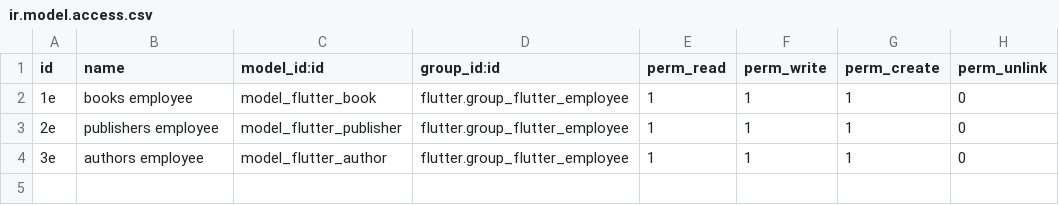
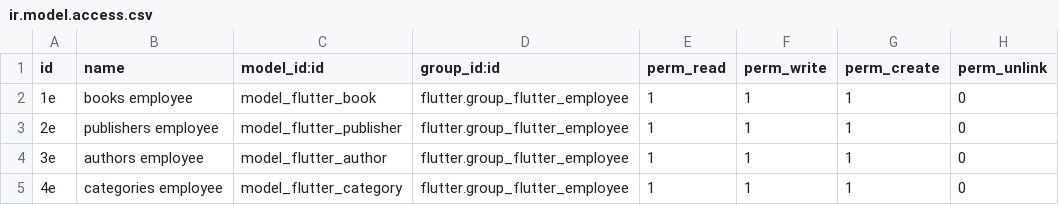
Before and after one commit to 3mrdevs/odoo_flutter_backend, a CSV file: security/ir.model.access.csv, drawn as a sheet; the diff names each change by its address in the sheet, - before the commit and + after, or states it on an @@ line.

Commit message:
Adding category model access right in the employee group

```diff
--- a/security/ir.model.access.csv
+++ b/security/ir.model.access.csv
+row 5: 4e | categories employee | model_flutter_category | flutter.group_flutter_employee | 1 | 1 | 1 | 0
```
